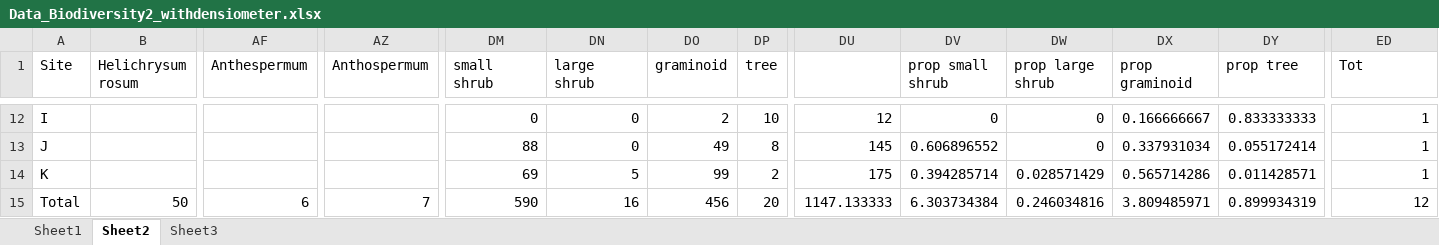
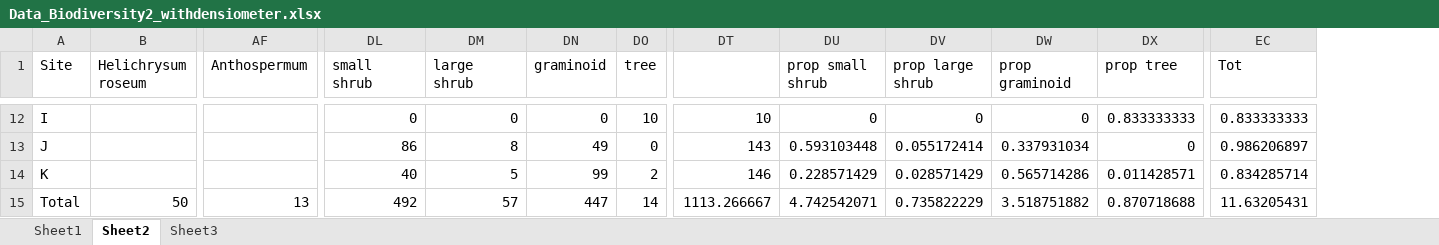
Before and after one commit to jslingsby/BIO3018F, an Excel workbook: prac/2025/Data_Biodiversity2_withdensiometer.xlsx, sheet Sheet2, drawn as a sheet; only a part is shown, gaps mark what is left out; values as stored, in another font and other column widths than the file's, no borders; removed rows and columns are numbered as before the commit, all else as after; the diff covers the shown part only; the diff names each change by its address in the sheet, - before the commit and + after, or states it on an @@ line.

```diff
--- a/prac/2025/Data_Biodiversity2_withdensiometer.xlsx (sheet Sheet2)
+++ b/prac/2025/Data_Biodiversity2_withdensiometer.xlsx (sheet Sheet2)
-column AZ (Anthospermum), row 15: 7
-B1: Helichrysum rosum
+B1: Helichrysum roseum
-AF1: Anthespermum
+AF1: Anthospermum
-DN12 (graminoid): 2
+DN12 (graminoid): 0
-DT12: 12
+DT12: 10
-DW12 (prop graminoid): 0.166666667
+DW12 (prop graminoid): 0
-EC12 (Tot): 1
+EC12 (Tot): 0.833333333
-DL13 (small shrub): 88
+DL13 (small shrub): 86
-DM13 (large shrub): 0
+DM13 (large shrub): 8
-DO13 (tree): 8
+DO13 (tree): 0
-DT13: 145
+DT13: 143
-DU13 (prop small shrub): 0.606896552
+DU13 (prop small shrub): 0.593103448
-DV13 (prop large shrub): 0
+DV13 (prop large shrub): 0.055172414
-DX13 (prop tree): 0.055172414
+DX13 (prop tree): 0
-EC13 (Tot): 1
+EC13 (Tot): 0.986206897
-DL14 (small shrub): 69
+DL14 (small shrub): 40
-DT14: 175
+DT14: 146
-DU14 (prop small shrub): 0.394285714
+DU14 (prop small shrub): 0.228571429
-EC14 (Tot): 1
+EC14 (Tot): 0.834285714
-AF15 (Anthospermum): 6
+AF15 (Anthospermum): 13
-DL15 (small shrub): 590
+DL15 (small shrub): 492
-DM15 (large shrub): 16
+DM15 (large shrub): 57
-DN15 (graminoid): 456
+DN15 (graminoid): 447
-DO15 (tree): 20
+DO15 (tree): 14
-DT15: 1147.133333
+DT15: 1113.266667
-DU15 (prop small shrub): 6.303734384
+DU15 (prop small shrub): 4.742542071
-DV15 (prop large shrub): 0.246034816
+DV15 (prop large shrub): 0.735822229
-DW15 (prop graminoid): 3.809485971
+DW15 (prop graminoid): 3.518751882
-DX15 (prop tree): 0.899934319
+DX15 (prop tree): 0.870718688
-EC15 (Tot): 12
+EC15 (Tot): 11.63205431
```
Also changed, not shown: 83 edited cells elsewhere in this sheet, sheet Sheet1, formulas that keep their value, prac/2025/Soil_Data_biodiversity.xlsx, 9 other files.
